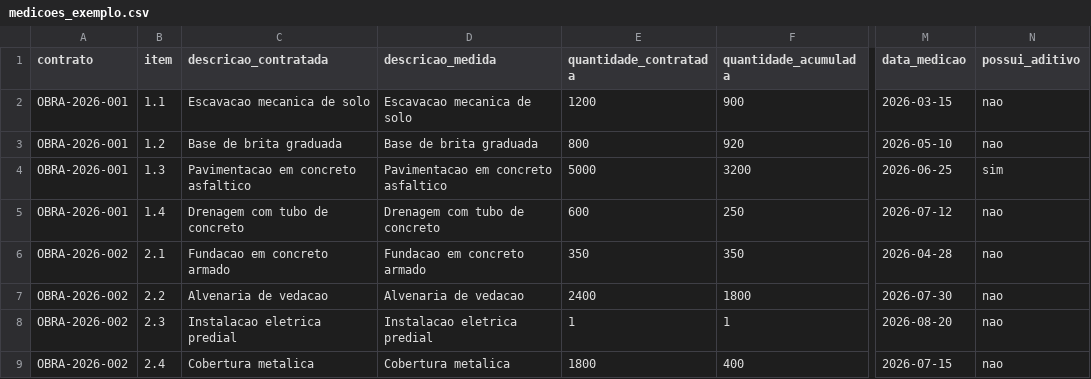
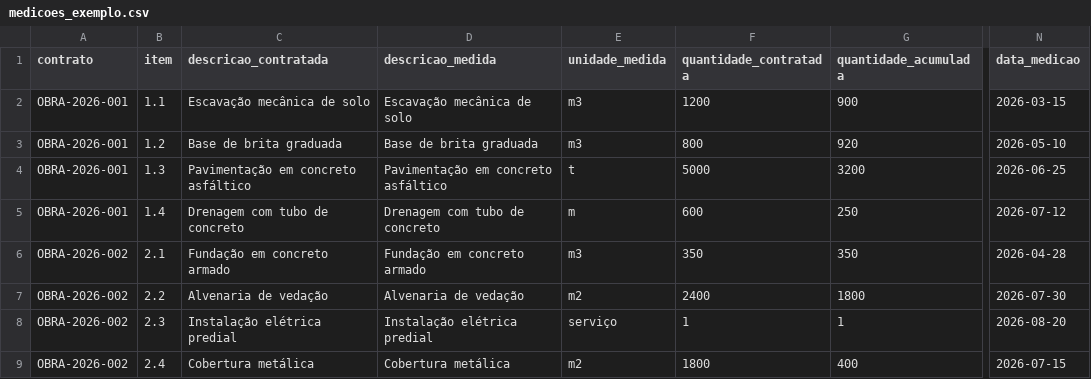
Before and after one commit to PedroRatti/fiscaliza-ia, a CSV file: data/medicoes_exemplo.csv, drawn as a sheet; only a part is shown, gaps mark what is left out; removed rows and columns are numbered as before the commit, all else as after; the diff names each change by its address in the sheet, - before the commit and + after, or states it on an @@ line.

```diff
--- a/data/medicoes_exemplo.csv
+++ b/data/medicoes_exemplo.csv
+column E (unidade_medida), rows 2-9: m3 | m3 | t | m | m3 | m2 | serviço | m2
-column N (possui_aditivo), rows 2-9: nao | nao | sim | nao | nao | nao | nao | nao
-C2 (descricao_contratada): Escavacao mecanica de solo
+C2 (descricao_contratada): Escavação mecânica de solo
-D2 (descricao_medida): Escavacao mecanica de solo
+D2 (descricao_medida): Escavação mecânica de solo
-C4 (descricao_contratada): Pavimentacao em concreto asfaltico
+C4 (descricao_contratada): Pavimentação em concreto asfáltico
-D4 (descricao_medida): Pavimentacao em concreto asfaltico
+D4 (descricao_medida): Pavimentação em concreto asfáltico
-C6 (descricao_contratada): Fundacao em concreto armado
+C6 (descricao_contratada): Fundação em concreto armado
-D6 (descricao_medida): Fundacao em concreto armado
+D6 (descricao_medida): Fundação em concreto armado
-C7 (descricao_contratada): Alvenaria de vedacao
+C7 (descricao_contratada): Alvenaria de vedação
-D7 (descricao_medida): Alvenaria de vedacao
+D7 (descricao_medida): Alvenaria de vedação
-C8 (descricao_contratada): Instalacao eletrica predial
+C8 (descricao_contratada): Instalação elétrica predial
-D8 (descricao_medida): Instalacao eletrica predial
+D8 (descricao_medida): Instalação elétrica predial
-C9 (descricao_contratada): Cobertura metalica
+C9 (descricao_contratada): Cobertura metálica
-D9 (descricao_medida): Cobertura metalica
+D9 (descricao_medida): Cobertura metálica
```
Also changed, not shown: 50 other files.
